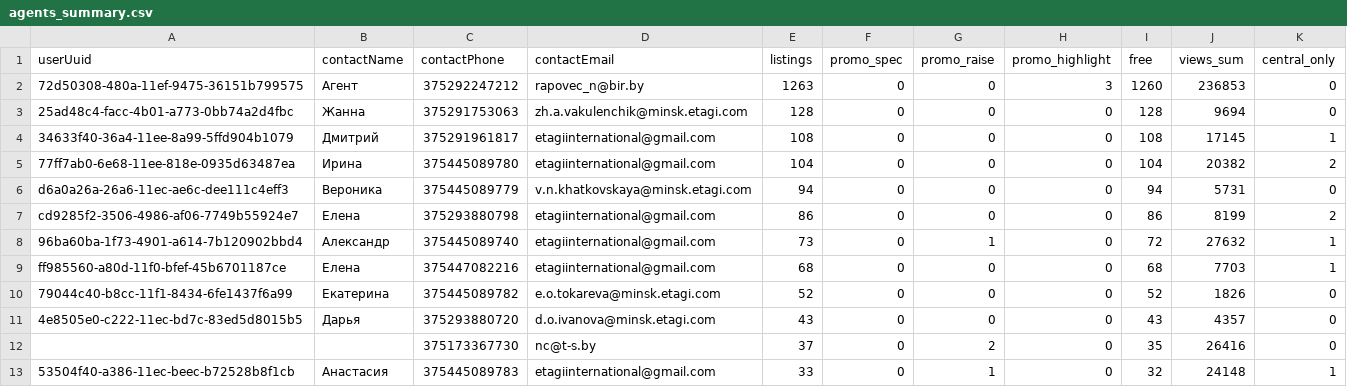
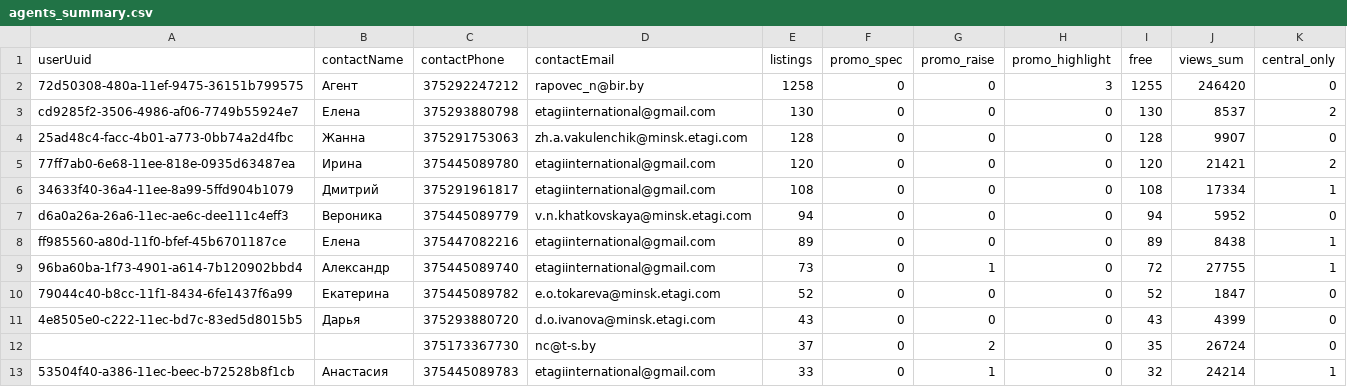
Before and after one commit to antonina-katlinskaya/realt-collector, a CSV file: data/analytics/agents_summary.csv, drawn as a sheet; only a part is shown; the diff covers the shown part only.

Commit message:
data: snapshot 2026-11-09T06:54Z

```diff
--- a/data/analytics/agents_summary.csv
+++ b/data/analytics/agents_summary.csv
@@ -1,13 +1,13 @@
 userUuid,contactName,contactPhone,contactEmail,listings,promo_spec,promo_raise,promo_highlight,free,views_sum,central_only
-72d50308-480a-11ef-9475-36151b799575,Агент,375292247212,rapovec_n@bir.by,1263,0,0,3,1260,236853,0
-25ad48c4-facc-4b01-a773-0bb74a2d4fbc,Жанна,375291753063,zh.a.vakulenchik@minsk.etagi.com,128,0,0,0,128,9694,0
-34633f40-36a4-11ee-8a99-5ffd904b1079,Дмитрий,375291961817,etagiinternational@gmail.com,108,0,0,0,108,17145,1
-77ff7ab0-6e68-11ee-818e-0935d63487ea,Ирина,375445089780,etagiinternational@gmail.com,104,0,0,0,104,20382,2
-d6a0a26a-26a6-11ec-ae6c-dee111c4eff3,Вероника,375445089779,v.n.khatkovskaya@minsk.etagi.com,94,0,0,0,94,5731,0
-cd9285f2-3506-4986-af06-7749b55924e7,Елена,375293880798,etagiinternational@gmail.com,86,0,0,0,86,8199,2
-96ba60ba-1f73-4901-a614-7b120902bbd4,Александр,375445089740,etagiinternational@gmail.com,73,0,1,0,72,27632,1
-ff985560-a80d-11f0-bfef-45b6701187ce,Елена,375447082216,etagiinternational@gmail.com,68,0,0,0,68,7703,1
-79044c40-b8cc-11f1-8434-6fe1437f6a99,Екатерина,375445089782,e.o.tokareva@minsk.etagi.com,52,0,0,0,52,1826,0
-4e8505e0-c222-11ec-bd7c-83ed5d8015b5,Дарья,375293880720,d.o.ivanova@minsk.etagi.com,43,0,0,0,43,4357,0
-,,375173367730,nc@t-s.by,37,0,2,0,35,26416,0
-53504f40-a386-11ec-beec-b72528b8f1cb,Анастасия,375445089783,etagiinternational@gmail.com,33,0,1,0,32,24148,1
+72d50308-480a-11ef-9475-36151b799575,Агент,375292247212,rapovec_n@bir.by,1258,0,0,3,1255,246420,0
+cd9285f2-3506-4986-af06-7749b55924e7,Елена,375293880798,etagiinternational@gmail.com,130,0,0,0,130,8537,2
+25ad48c4-facc-4b01-a773-0bb74a2d4fbc,Жанна,375291753063,zh.a.vakulenchik@minsk.etagi.com,128,0,0,0,128,9907,0
+77ff7ab0-6e68-11ee-818e-0935d63487ea,Ирина,375445089780,etagiinternational@gmail.com,120,0,0,0,120,21421,2
+34633f40-36a4-11ee-8a99-5ffd904b1079,Дмитрий,375291961817,etagiinternational@gmail.com,108,0,0,0,108,17334,1
+d6a0a26a-26a6-11ec-ae6c-dee111c4eff3,Вероника,375445089779,v.n.khatkovskaya@minsk.etagi.com,94,0,0,0,94,5952,0
+ff985560-a80d-11f0-bfef-45b6701187ce,Елена,375447082216,etagiinternational@gmail.com,89,0,0,0,89,8438,1
+96ba60ba-1f73-4901-a614-7b120902bbd4,Александр,375445089740,etagiinternational@gmail.com,73,0,1,0,72,27755,1
+79044c40-b8cc-11f1-8434-6fe1437f6a99,Екатерина,375445089782,e.o.tokareva@minsk.etagi.com,52,0,0,0,52,1847,0
+4e8505e0-c222-11ec-bd7c-83ed5d8015b5,Дарья,375293880720,d.o.ivanova@minsk.etagi.com,43,0,0,0,43,4399,0
+,,375173367730,nc@t-s.by,37,0,2,0,35,26724,0
+53504f40-a386-11ec-beec-b72528b8f1cb,Анастасия,375445089783,etagiinternational@gmail.com,33,0,1,0,32,24214,1
```
Also changed, not shown: 1 added row, 1 removed row and 42 edited cells elsewhere in this file, data/analytics/quarters_summary.csv, 17 other files.
